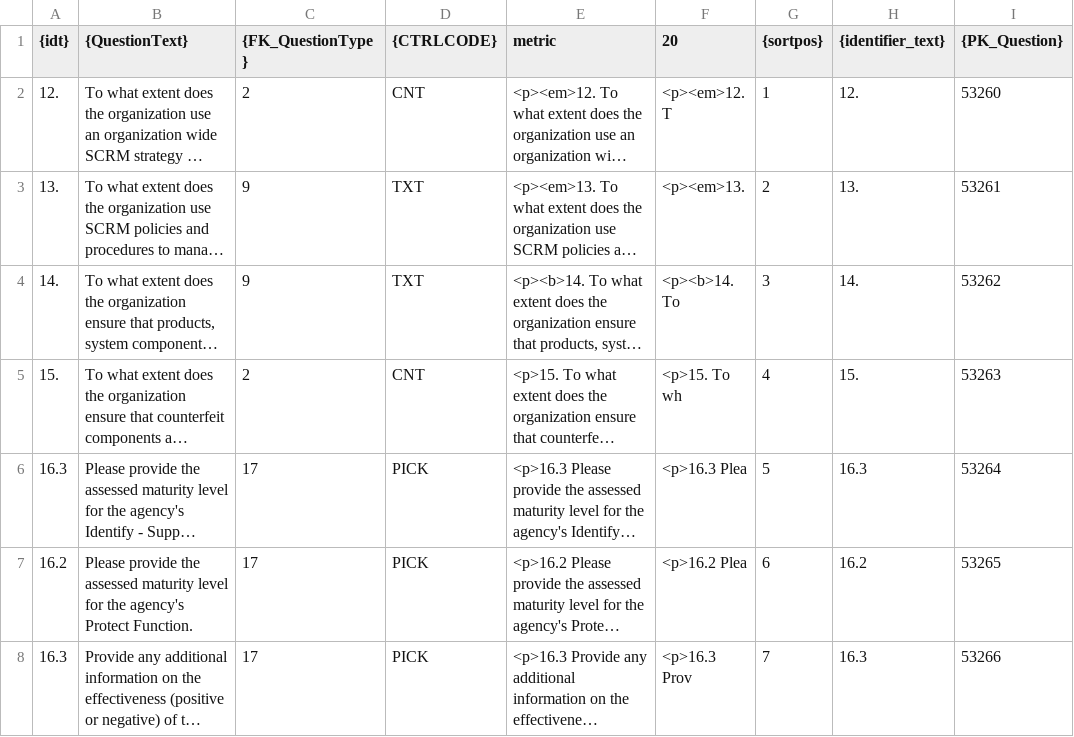
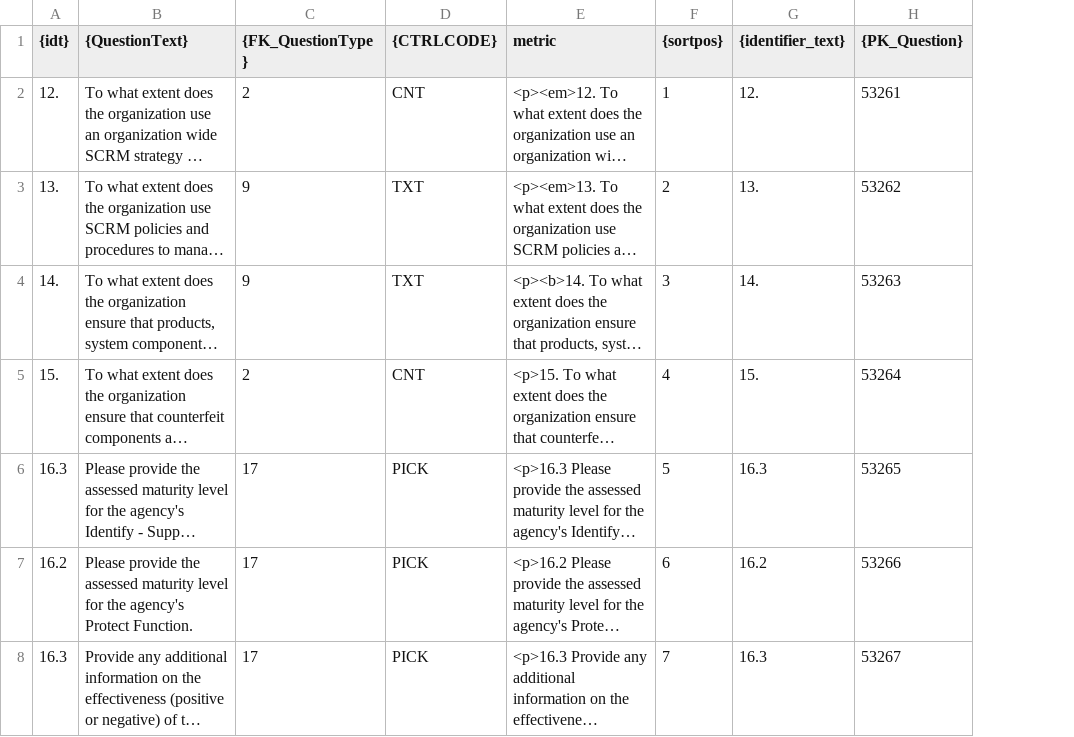
Before and after one commit to tmnkopp/PythonAutomation, a CSV file: CodeGenerators/out/ig/9597.csv, drawn as a sheet; long unchanged cells end in …; removed rows and columns are numbered as before the commit, all else as after; the diff names each change by its address in the sheet, - before the commit and + after, or states it on an @@ line.

```diff
--- a/CodeGenerators/out/ig/9597.csv
+++ b/CodeGenerators/out/ig/9597.csv
-column F (20), rows 2-8: <p><em>12. T | <p><em>13. | <p><b>14. To | <p>15. To wh | <p>16.3 Plea | <p>16.2 Plea | <p>16.3 Prov
-H2 ({PK_Question}): 53260
+H2 ({PK_Question}): 53261
-H3 ({PK_Question}): 53261
+H3 ({PK_Question}): 53262
-H4 ({PK_Question}): 53262
+H4 ({PK_Question}): 53263
-H5 ({PK_Question}): 53263
+H5 ({PK_Question}): 53264
-H6 ({PK_Question}): 53264
+H6 ({PK_Question}): 53265
-H7 ({PK_Question}): 53265
+H7 ({PK_Question}): 53266
-H8 ({PK_Question}): 53266
+H8 ({PK_Question}): 53267
```
Also changed, not shown: CodeGenerators/out/ig/9598.csv, CodeGenerators/out/ig/9599.csv, 18 other files.
